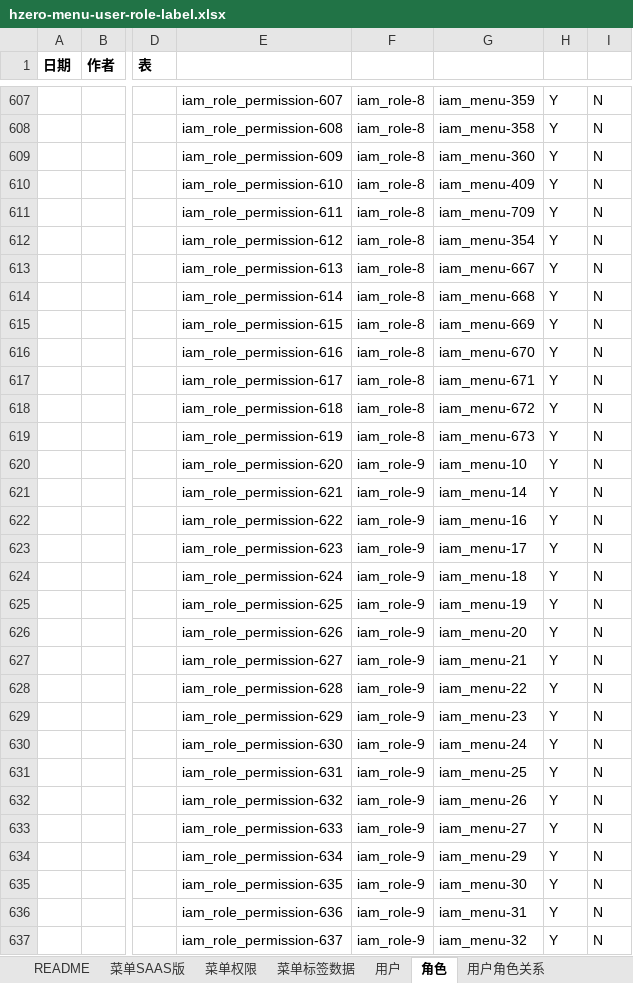
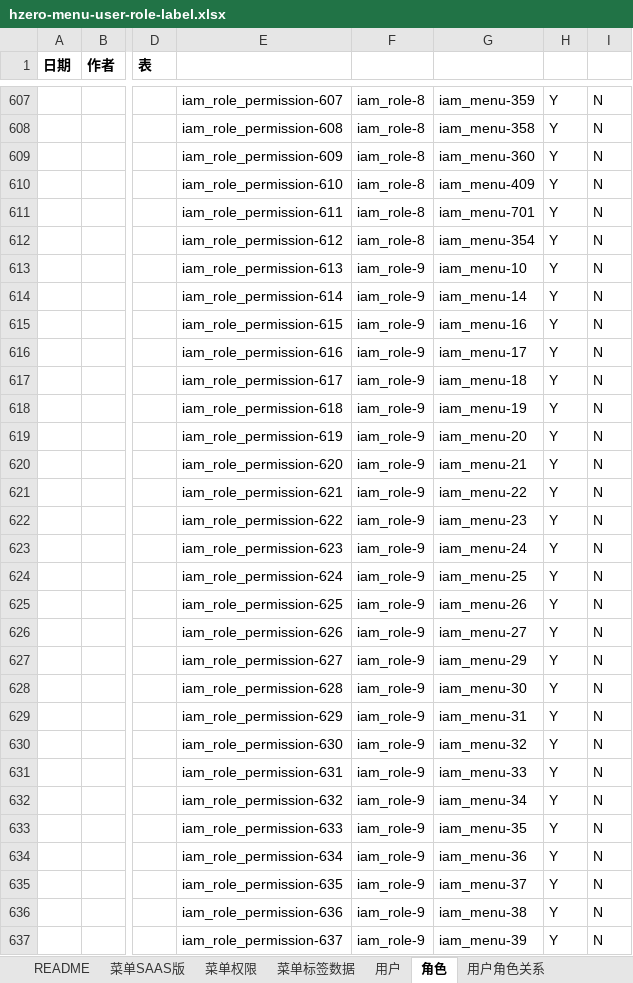
Before and after one commit to open-hand/choerodon-platform, an Excel workbook: src/main/resources/script/db/init-data/hzero_platform/hzero_platform/hzero-menu-user-role-label.xlsx, sheet 角色, drawn as a sheet; only a part is shown, gaps mark what is left out; values as stored, in another font and other column widths than the file's, no borders; the diff covers the shown part only; the diff names each change by its address in the sheet, - before the commit and + after, or states it on an @@ line.

```diff
--- a/src/main/resources/script/db/init-data/hzero_platform/hzero_platform/hzero-menu-user-role-label.xlsx (sheet 角色)
+++ b/src/main/resources/script/db/init-data/hzero_platform/hzero_platform/hzero-menu-user-role-label.xlsx (sheet 角色)
-G611: iam_menu-709
+G611: iam_menu-701
-F613:F619: iam_role-8
+F613:F619: iam_role-9
-G613: iam_menu-667
+G613: iam_menu-10
-G614: iam_menu-668
+G614: iam_menu-14
-G615: iam_menu-669
+G615: iam_menu-16
-G616: iam_menu-670
+G616: iam_menu-17
-G617: iam_menu-671
+G617: iam_menu-18
-G618: iam_menu-672
+G618: iam_menu-19
-G619: iam_menu-673
+G619: iam_menu-20
-G620: iam_menu-10
+G620: iam_menu-21
-G621: iam_menu-14
+G621: iam_menu-22
-G622: iam_menu-16
+G622: iam_menu-23
-G623: iam_menu-17
+G623: iam_menu-24
-G624: iam_menu-18
+G624: iam_menu-25
-G625: iam_menu-19
+G625: iam_menu-26
-G626: iam_menu-20
+G626: iam_menu-27
-G627: iam_menu-21
+G627: iam_menu-29
-G628: iam_menu-22
+G628: iam_menu-30
-G629: iam_menu-23
+G629: iam_menu-31
-G630: iam_menu-24
+G630: iam_menu-32
-G631: iam_menu-25
+G631: iam_menu-33
-G632: iam_menu-26
+G632: iam_menu-34
-G633: iam_menu-27
+G633: iam_menu-35
-G634: iam_menu-29
+G634: iam_menu-36
-G635: iam_menu-30
+G635: iam_menu-37
-G636: iam_menu-31
+G636: iam_menu-38
-G637: iam_menu-32
+G637: iam_menu-39
```
Also changed, not shown: 7 removed rows and 1108 edited cells elsewhere in this sheet, sheet 菜单SAAS版, sheet 菜单权限, 6 other files.
